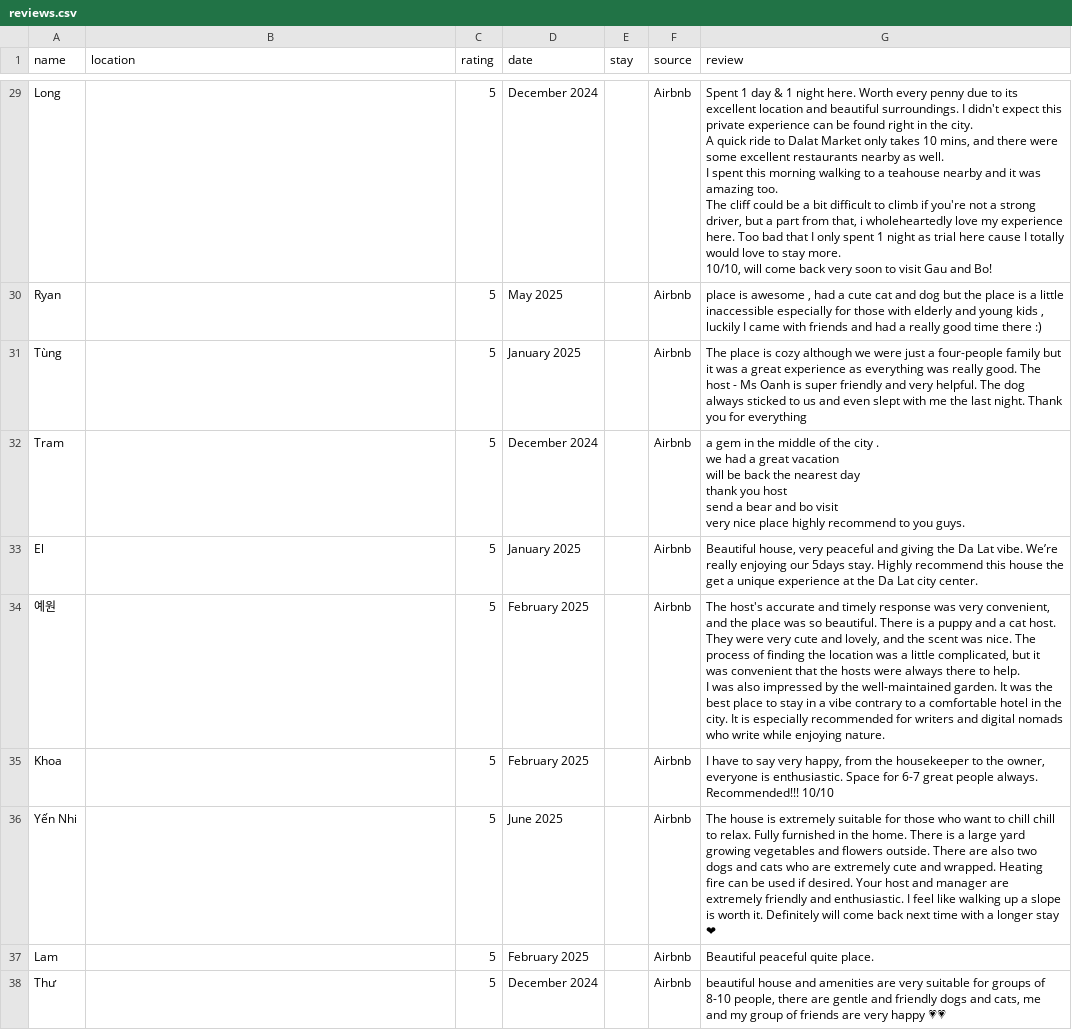
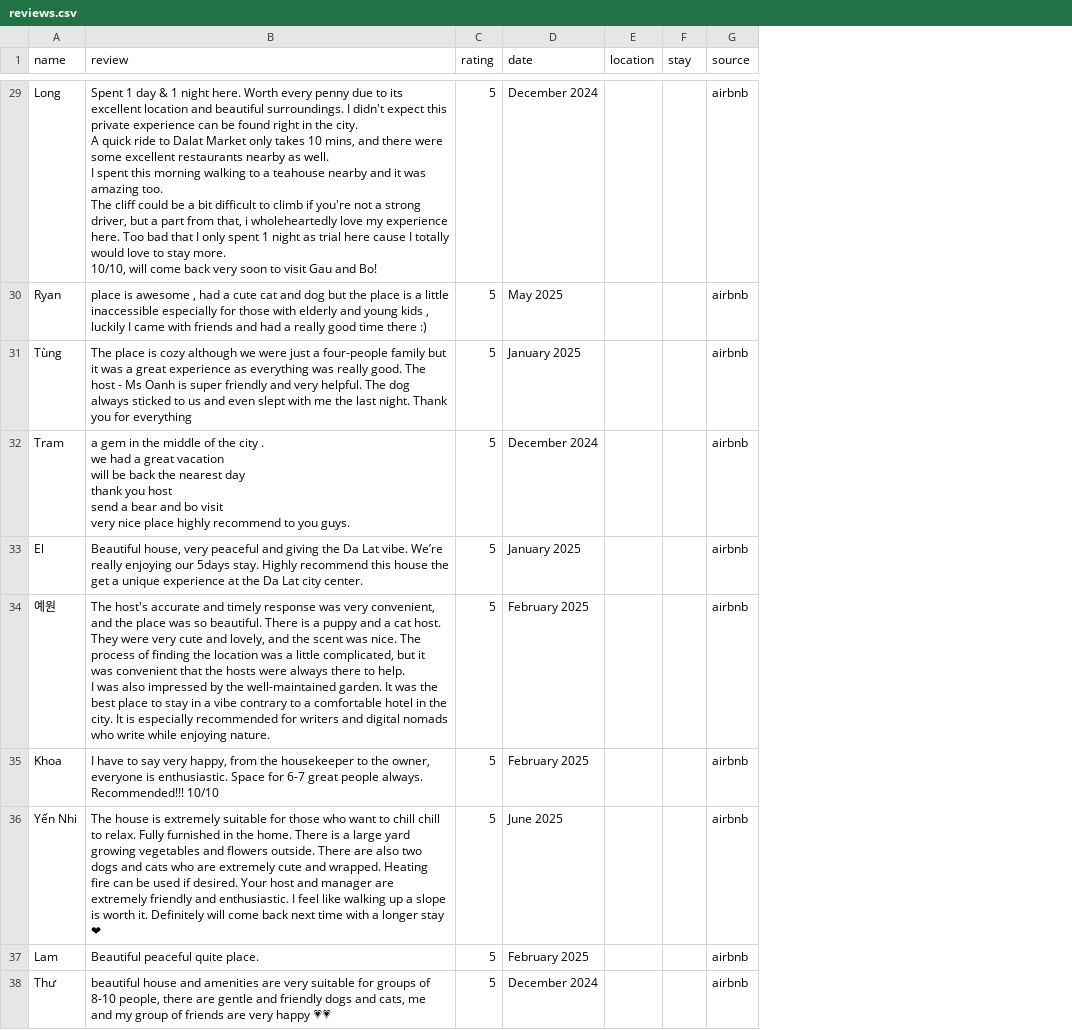
Before and after one commit to liza-bam/lazy-proposals, a CSV file: data/materials/uom-retreat/reviews.csv, drawn as a sheet; only a part is shown, gaps mark what is left out; removed rows and columns are numbered as before the commit, all else as after; ↵ is a line break in a cell; the diff covers the shown part only; the diff names each change by its address in the sheet, - before the commit and + after, or states it on an @@ line.

```diff
--- a/data/materials/uom-retreat/reviews.csv
+++ b/data/materials/uom-retreat/reviews.csv
+column E (location), empty
-column G (review), rows 29-38: Spent 1 day & 1 night here. Worth every penny due to its excellent location and beautiful surroundings. I didn't expect this private experience can be found right in the city. ↵ A quick ride to Dalat Market only takes 10 mins, and there were some excellent restaurants nearby as well. ↵ I spent this morning walking to a teahouse nearby and it was amazing too. ↵ The cliff could be a bit difficult to climb if you're not a strong driver, but a part from that, i wholeheartedly love my experience here. Too bad that I only spent 1 night as trial here cause I totally would love to stay more. ↵ 10/10, will come back very soon to visit Gau and Bo! | place is awesome , had a cute cat and dog but the place is a little inaccessible especially for those with elderly and young kids , luckily I came with friends and had a really good time there :) | The place is cozy although we were just a four-people family but it was a great experience as everything was really good. The host - Ms Oanh is super friendly and very helpful. The dog always sticked to us and even slept with me the last night. Thank you for everything | a gem in the middle of the city . ↵ we had a great vacation ↵ will be back the nearest day ↵ thank you host ↵ send a bear and bo visit ↵ very nice place highly recommend to you guys. | Beautiful house, very peaceful and giving the Da Lat vibe. We’re really enjoying our 5days stay. Highly recommend this house the get a unique experience at the Da Lat city center. | The host's accurate and timely response was very convenient, and the place was so beautiful. There is a puppy and a cat host. They were very cute and lovely, and the scent was nice. The process of finding the location was a little complicated, but it was convenient that the hosts were always there to help. ↵ I was also impressed by the well-maintained garden. It was the best place to stay in a vibe contrary to a comfortable hotel in the city. It is especially recommended for writers and digital nomads who write while enjoying nature. | I have to say very happy, from the housekeeper to the owner, everyone is enthusiastic. Space for 6-7 great people always. ↵ Recommended!!! 10/10 | The house is extremely suitable for those who want to chill chill to relax. Fully furnished in the home. There is a large yard growing vegetables and flowers outside. There are also two dogs and cats who are extremely cute and wrapped. Heating fire can be used if desired. Your host and manager are extremely friendly and enthusiastic. I feel like walking up a slope is worth it. Definitely will come back next time with a longer stay ❤ | Beautiful peaceful quite place. | beautiful house and amenities are very suitable for groups of 8-10 people, there are gentle and friendly dogs and cats, me and my group of friends are very happy 💗💗
-B1: location
+B1: review
-B29 (review): (empty)
+B29 (review): Spent 1 day & 1 night here. Worth every penny due to its excellent location and beautiful surroundings. I didn't expect this private experience can be found right in the city. ↵ A quick ride to Dalat Market only takes 10 mins, and there were some excellent restaurants nearby as well. ↵ I spent this morning walking to a teahouse nearby and it was amazing too. ↵ The cliff could be a bit difficult to climb if you're not a strong driver, but a part from that, i wholeheartedly love my experience here. Too bad that I only spent 1 night as trial here cause I totally would love to stay more. ↵ 10/10, will come back very soon to visit Gau and Bo!
-G29:G38 (source): Airbnb
+G29:G38 (source): airbnb
-B30 (review): (empty)
+B30 (review): place is awesome , had a cute cat and dog but the place is a little inaccessible especially for those with elderly and young kids , luckily I came with friends and had a really good time there :)
-B31 (review): (empty)
+B31 (review): The place is cozy although we were just a four-people family but it was a great experience as everything was really good. The host - Ms Oanh is super friendly and very helpful. The dog always sticked to us and even slept with me the last night. Thank you for everything
-B32 (review): (empty)
+B32 (review): a gem in the middle of the city . ↵ we had a great vacation ↵ will be back the nearest day ↵ thank you host ↵ send a bear and bo visit ↵ very nice place highly recommend to you guys.
-B33 (review): (empty)
+B33 (review): Beautiful house, very peaceful and giving the Da Lat vibe. We’re really enjoying our 5days stay. Highly recommend this house the get a unique experience at the Da Lat city center.
-B34 (review): (empty)
+B34 (review): The host's accurate and timely response was very convenient, and the place was so beautiful. There is a puppy and a cat host. They were very cute and lovely, and the scent was nice. The process of finding the location was a little complicated, but it was convenient that the hosts were always there to help. ↵ I was also impressed by the well-maintained garden. It was the best place to stay in a vibe contrary to a comfortable hotel in the city. It is especially recommended for writers and digital nomads who write while enjoying nature.
-B35 (review): (empty)
+B35 (review): I have to say very happy, from the housekeeper to the owner, everyone is enthusiastic. Space for 6-7 great people always. ↵ Recommended!!! 10/10
-B36 (review): (empty)
+B36 (review): The house is extremely suitable for those who want to chill chill to relax. Fully furnished in the home. There is a large yard growing vegetables and flowers outside. There are also two dogs and cats who are extremely cute and wrapped. Heating fire can be used if desired. Your host and manager are extremely friendly and enthusiastic. I feel like walking up a slope is worth it. Definitely will come back next time with a longer stay ❤
-B37 (review): (empty)
+B37 (review): Beautiful peaceful quite place.
-B38 (review): (empty)
+B38 (review): beautiful house and amenities are very suitable for groups of 8-10 people, there are gentle and friendly dogs and cats, me and my group of friends are very happy 💗💗
```
Also changed, not shown: 54 edited cells elsewhere in this file, data/materials/beautyview-lakeview-suite/reviews.csv, data/materials/rangeley-waterfront-retreat/reviews.csv, 24 other files.
